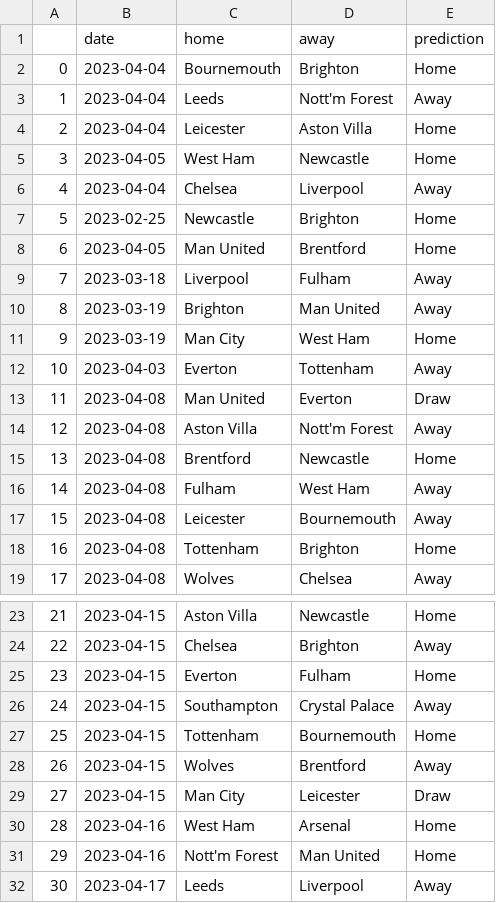
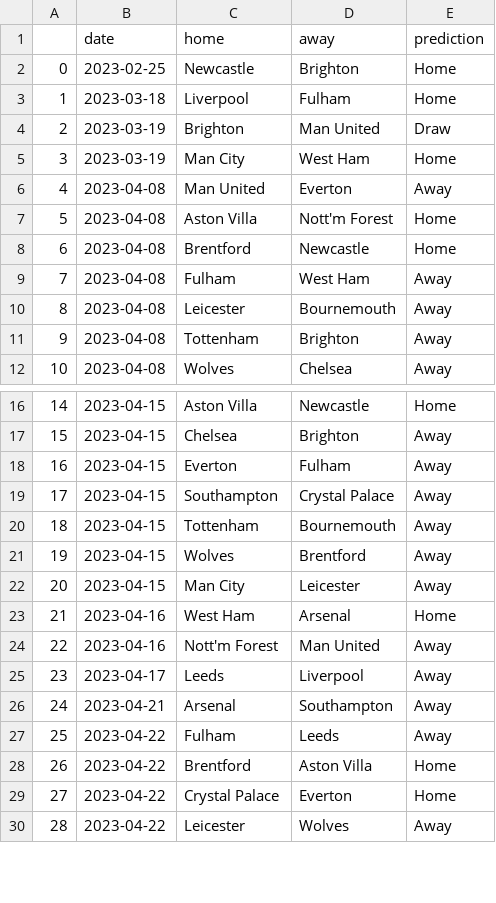
Before and after one commit to AndresNavarrete/football_predictor, a CSV file: data/ml/predictions.csv, drawn as a sheet; only a part is shown, gaps mark what is left out; the shorter side is filled out with more unchanged rows; removed rows and columns are numbered as before the commit, all else as after; the diff covers the shown part only; the diff names each change by its address in the sheet, - before the commit and + after, or states it on an @@ line.

Commit message:
Auto commit: Update predictions

```diff
--- a/data/ml/predictions.csv
+++ b/data/ml/predictions.csv
-row 2: 0 | 2023-04-04 | Bournemouth | Brighton | Home
-row 3: 1 | 2023-04-04 | Leeds | Nott'm Forest | Away
-row 4: 2 | 2023-04-04 | Leicester | Aston Villa | Home
-row 5: 3 | 2023-04-05 | West Ham | Newcastle | Home
-row 6: 4 | 2023-04-04 | Chelsea | Liverpool | Away
@@ column A renumbered from row 2 down @@
-row 8: 6 | 2023-04-05 | Man United | Brentford | Home
-E3 (prediction): Away
+E3 (prediction): Home
-E4 (prediction): Away
+E4 (prediction): Draw
-row 12: 10 | 2023-04-03 | Everton | Tottenham | Away
-E6 (prediction): Draw
+E6 (prediction): Away
-E7 (prediction): Away
+E7 (prediction): Home
-E11 (prediction): Home
+E11 (prediction): Away
-E18 (prediction): Home
+E18 (prediction): Away
-E20 (prediction): Home
+E20 (prediction): Away
-E22 (prediction): Draw
+E22 (prediction): Away
-E24 (prediction): Home
+E24 (prediction): Away
```
Also changed, not shown: 29 edited cells elsewhere in this file, data/forecast/current_standings.csv, data/forecast/standings.csv, 2 other files.
